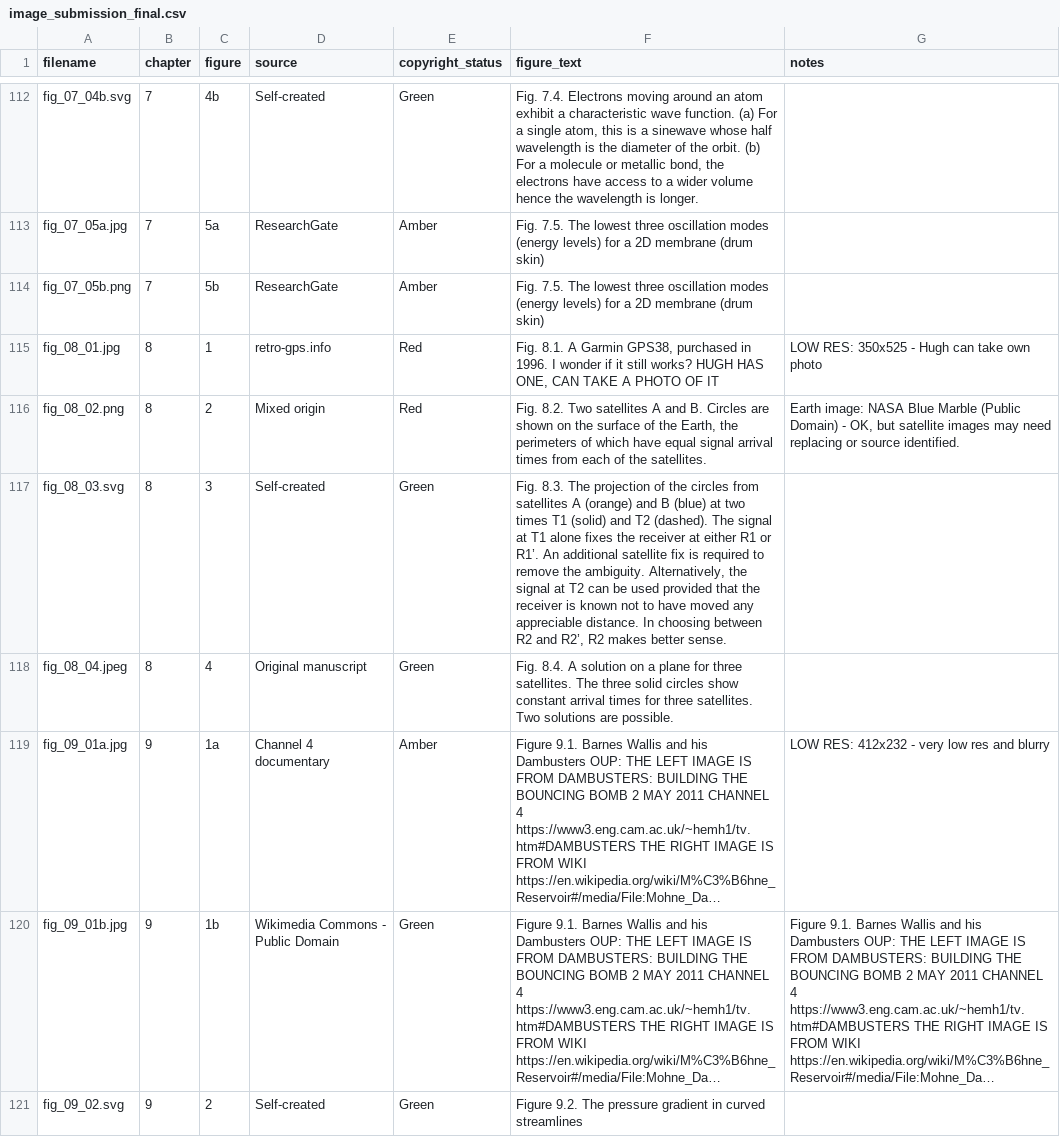
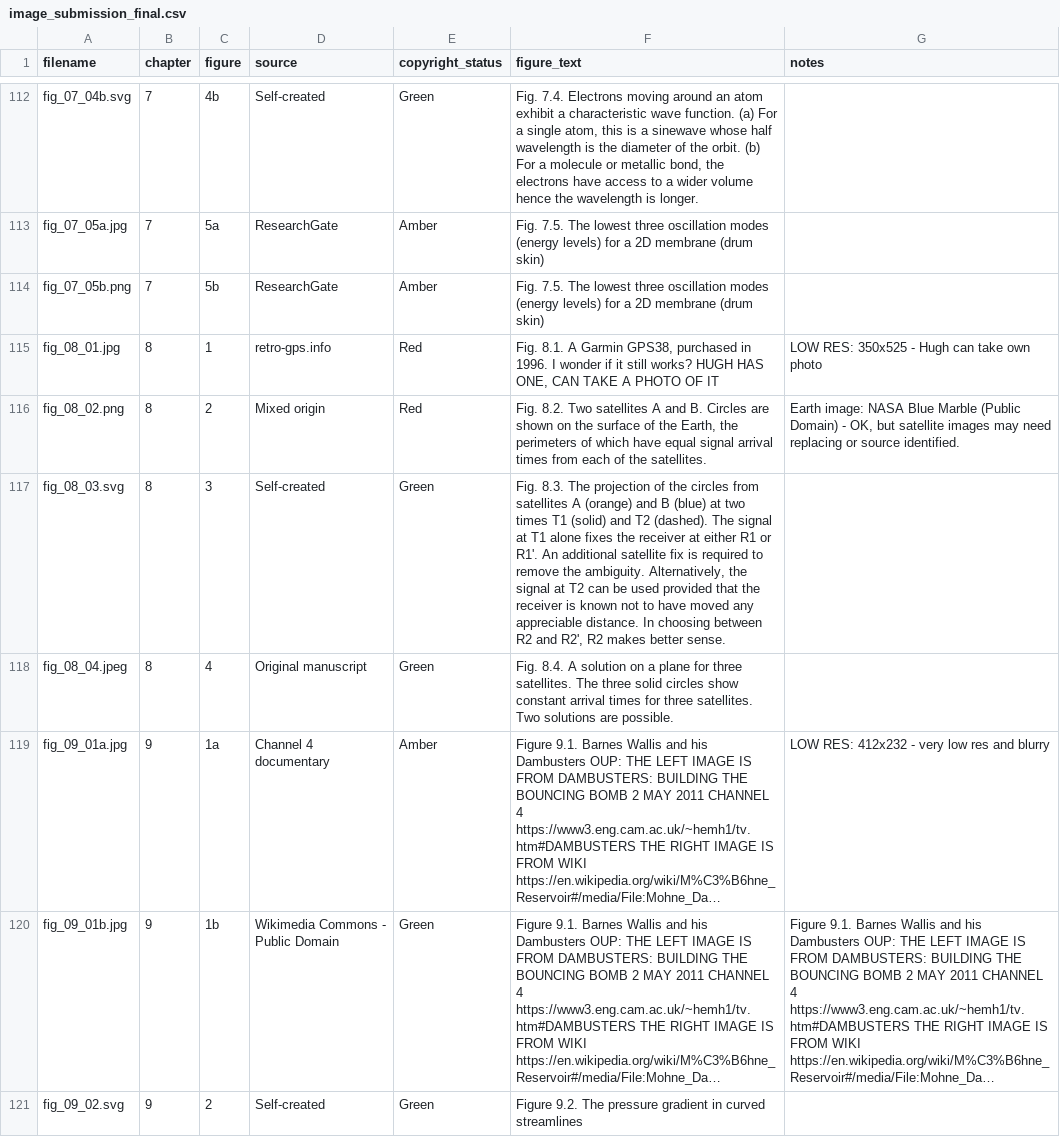
Before and after one commit to dishmop/archie_book, a CSV file: image_submission_final.csv, drawn as a sheet; only a part is shown, gaps mark what is left out; long unchanged cells end in …; the diff covers the shown part only.

```diff
--- a/image_submission_final.csv
+++ b/image_submission_final.csv
@@ -117 +117 @@ fig_08_02.png,8,2,Mixed origin,Red,"Fig. 8.2.  Two satellites A and B. Circles a
-fig_08_03.svg,8,3,Self-created,Green,"Fig. 8.3.  The projection of the circles from satellites A (orange) and B (blue) at two times T1 (solid) and T2 (dashed).  The signal at T1 alone fixes the receiver at either R1 or R1’. An additional satellite fix is required to remove the ambiguity. Alternatively, the signal at T2 can be used provided that the receiver is known not to have moved any appreciable distance. In choosing between R2 and R2’, R2 makes better sense.",
+"fig_08_03.svg","8","3","Self-created","Green","Fig. 8.3.  The projection of the circles from satellites A (orange) and B (blue) at two times T1 (solid) and T2 (dashed).  The signal at T1 alone fixes the receiver at either R1 or R1'. An additional satellite fix is required to remove the ambiguity. Alternatively, the signal at T2 can be used provided that the receiver is known not to have moved any appreciable distance. In choosing between R2 and R2', R2 makes better sense.",""
```
Also changed, not shown: 38 edited cells elsewhere in this file, 5 other files.
